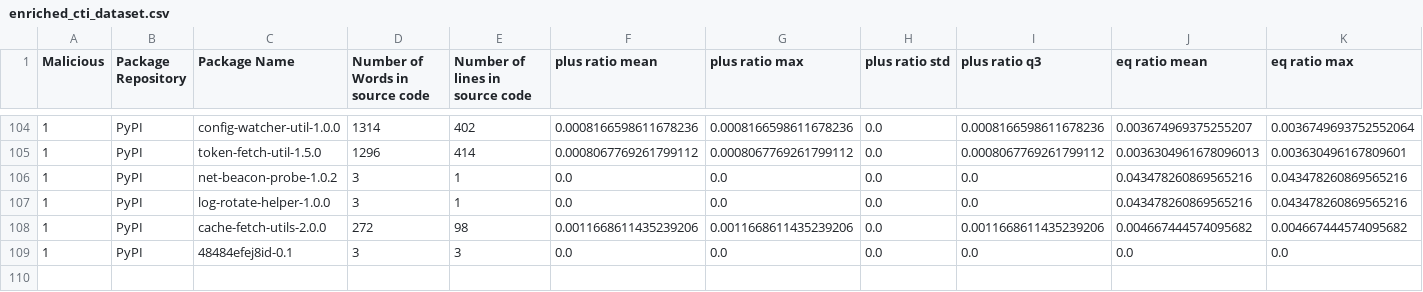
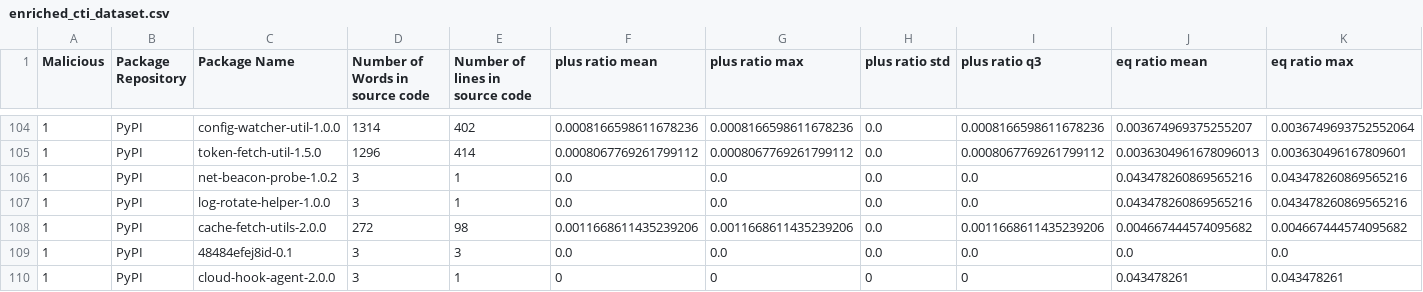
Before and after one commit to 0xdasa/ssc-ci-workflow-Final, a CSV file: CTI_Storage/enriched_cti_dataset.csv, drawn as a sheet; only a part is shown, gaps mark what is left out; rows hold the shown columns only; the diff names each change by its address in the sheet, - before the commit and + after, or states it on an @@ line.

Commit message:
Update enriched_cti_dataset.csv

```diff
--- a/CTI_Storage/enriched_cti_dataset.csv
+++ b/CTI_Storage/enriched_cti_dataset.csv
+row 110: 1 | PyPI | cloud-hook-agent-2.0.0 | 3 | 1 | 0 | 0 | 0 | 0 | 0.043478261 | 0.043478261
```
